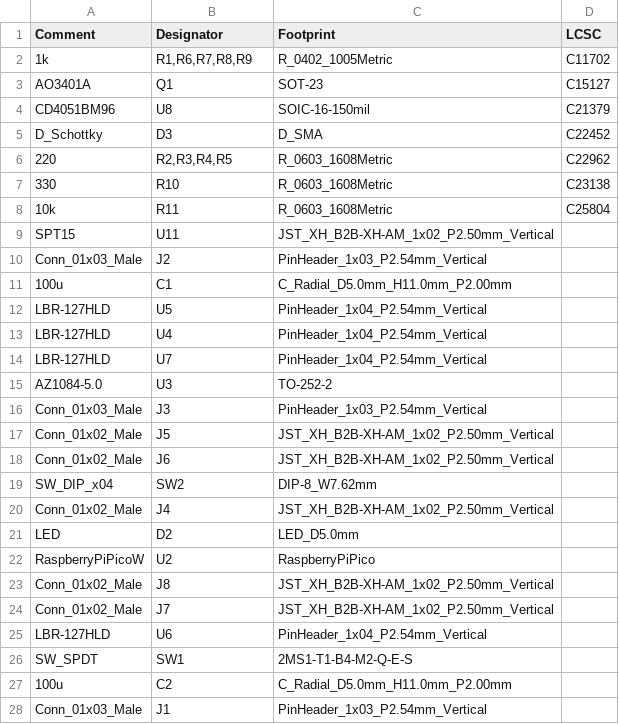
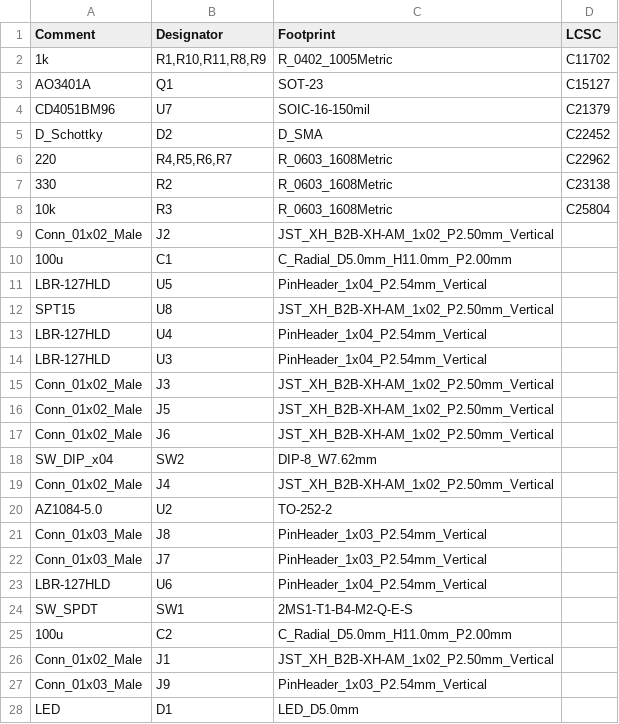
Before and after one commit to Deijiro0138/CatchRobo2023_Kicad, a CSV file: catchrobo2023/jlcpcb/production_files/BOM-catchrobo2023.csv, drawn as a sheet; only a part is shown; the diff covers the shown part only.

```diff
--- a/catchrobo2023/jlcpcb/production_files/BOM-catchrobo2023.csv
+++ b/catchrobo2023/jlcpcb/production_files/BOM-catchrobo2023.csv
@@ -1,17 +1,16 @@
 Comment,Designator,Footprint,LCSC
-1k,"R1,R6,R7,R8,R9",R_0402_1005Metric,C11702
+1k,"R1,R10,R11,R8,R9",R_0402_1005Metric,C11702
 AO3401A,Q1,SOT-23,C15127
-CD4051BM96,U8,SOIC-16-150mil,C21379
-D_Schottky,D3,D_SMA,C22452
-220,"R2,R3,R4,R5",R_0603_1608Metric,C22962
-330,R10,R_0603_1608Metric,C23138
-10k,R11,R_0603_1608Metric,C25804
-SPT15,U11,JST_XH_B2B-XH-AM_1x02_P2.50mm_Vertical,
-Conn_01x03_Male,J2,PinHeader_1x03_P2.54mm_Vertical,
+CD4051BM96,U7,SOIC-16-150mil,C21379
+D_Schottky,D2,D_SMA,C22452
+220,"R4,R5,R6,R7",R_0603_1608Metric,C22962
+330,R2,R_0603_1608Metric,C23138
+10k,R3,R_0603_1608Metric,C25804
+Conn_01x02_Male,J2,JST_XH_B2B-XH-AM_1x02_P2.50mm_Vertical,
 100u,C1,C_Radial_D5.0mm_H11.0mm_P2.00mm,
 LBR-127HLD,U5,PinHeader_1x04_P2.54mm_Vertical,
+SPT15,U8,JST_XH_B2B-XH-AM_1x02_P2.50mm_Vertical,
 LBR-127HLD,U4,PinHeader_1x04_P2.54mm_Vertical,
-LBR-127HLD,U7,PinHeader_1x04_P2.54mm_Vertical,
-AZ1084-5.0,U3,TO-252-2,
-Conn_01x03_Male,J3,PinHeader_1x03_P2.54mm_Vertical,
+LBR-127HLD,U3,PinHeader_1x04_P2.54mm_Vertical,
+Conn_01x02_Male,J3,JST_XH_B2B-XH-AM_1x02_P2.50mm_Vertical,
 Conn_01x02_Male,J5,JST_XH_B2B-XH-AM_1x02_P2.50mm_Vertical,
@@ -20,6 +19,5 @@ SW_DIP_x04,SW2,DIP-8_W7.62mm,
 Conn_01x02_Male,J4,JST_XH_B2B-XH-AM_1x02_P2.50mm_Vertical,
-LED,D2,LED_D5.0mm,
-RaspberryPiPicoW,U2,RaspberryPiPico,
-Conn_01x02_Male,J8,JST_XH_B2B-XH-AM_1x02_P2.50mm_Vertical,
-Conn_01x02_Male,J7,JST_XH_B2B-XH-AM_1x02_P2.50mm_Vertical,
+AZ1084-5.0,U2,TO-252-2,
+Conn_01x03_Male,J8,PinHeader_1x03_P2.54mm_Vertical,
+Conn_01x03_Male,J7,PinHeader_1x03_P2.54mm_Vertical,
 LBR-127HLD,U6,PinHeader_1x04_P2.54mm_Vertical,
@@ -27,2 +25,4 @@ SW_SPDT,SW1,2MS1-T1-B4-M2-Q-E-S,
 100u,C2,C_Radial_D5.0mm_H11.0mm_P2.00mm,
-Conn_01x03_Male,J1,PinHeader_1x03_P2.54mm_Vertical,
+Conn_01x02_Male,J1,JST_XH_B2B-XH-AM_1x02_P2.50mm_Vertical,
+Conn_01x03_Male,J9,PinHeader_1x03_P2.54mm_Vertical,
+LED,D1,LED_D5.0mm,
```
Also changed, not shown: 1 added row elsewhere in this file, catchrobo2023/jlcpcb/production_files/CPL-catchrobo2023.csv, 22 other files.
